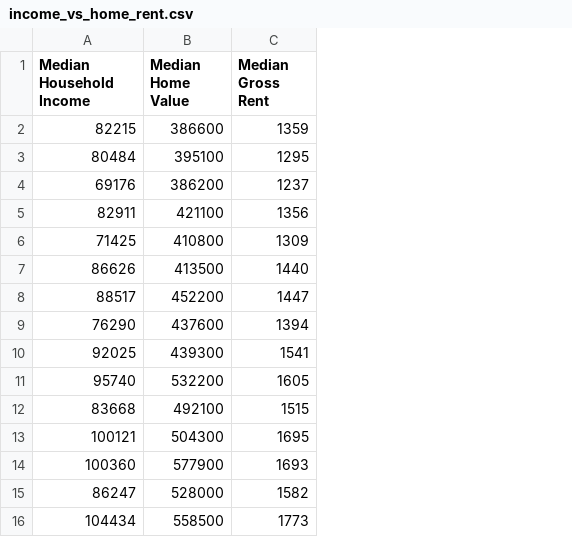
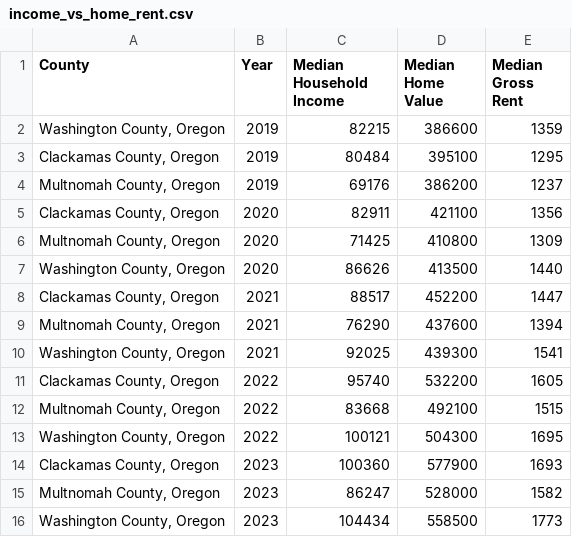
Before and after one commit to Tserrof7/Portland-Housing-Prices-Affordability-Project, a CSV file: Census_Data/output_file/income_vs_home_rent.csv, drawn as a sheet; the diff names each change by its address in the sheet, - before the commit and + after, or states it on an @@ line.

Commit message:
fixed missing index for income vs home rent csv

```diff
--- a/Census_Data/output_file/income_vs_home_rent.csv
+++ b/Census_Data/output_file/income_vs_home_rent.csv
+column A (County), rows 2-16: Washington County, Oregon | Clackamas County, Oregon | Multnomah County, Oregon | Clackamas County, Oregon | Multnomah County, Oregon | Washington County, Oregon | Clackamas County, Oregon | Multnomah County, Oregon | Washington County, Oregon | Clackamas County, Oregon | Multnomah County, Oregon | Washington County, Oregon | Clackamas County, Oregon | Multnomah County, Oregon | Washington County, Oregon
+column B (Year), rows 2-16: 2019 | 2019 | 2019 | 2020 | 2020 | 2020 | 2021 | 2021 | 2021 | 2022 | 2022 | 2022 | 2023 | 2023 | 2023
```
Also changed, not shown: 2 other files.
